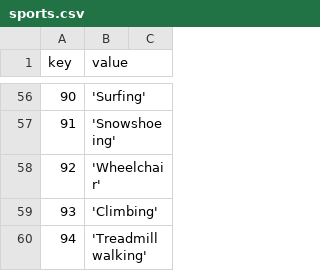
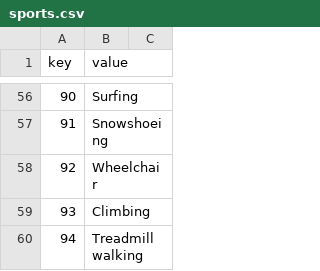
Before and after one commit to thiagonobrega/rFED, a CSV file: sports.csv, drawn as a sheet; only a part is shown, gaps mark what is left out; the diff covers the shown part only.

```diff
--- a/sports.csv
+++ b/sports.csv
@@ -56,5 +56,5 @@ key,value
-90,'Surfing'
-91,'Snowshoeing'
-92,'Wheelchair'
-93,'Climbing'
-94,'Treadmill walking'
+90,"Surfing"
+91,"Snowshoeing"
+92,"Wheelchair"
+93,"Climbing"
+94,"Treadmill walking"
```
Also changed, not shown: 63 edited cells elsewhere in this file, 6 other files.
